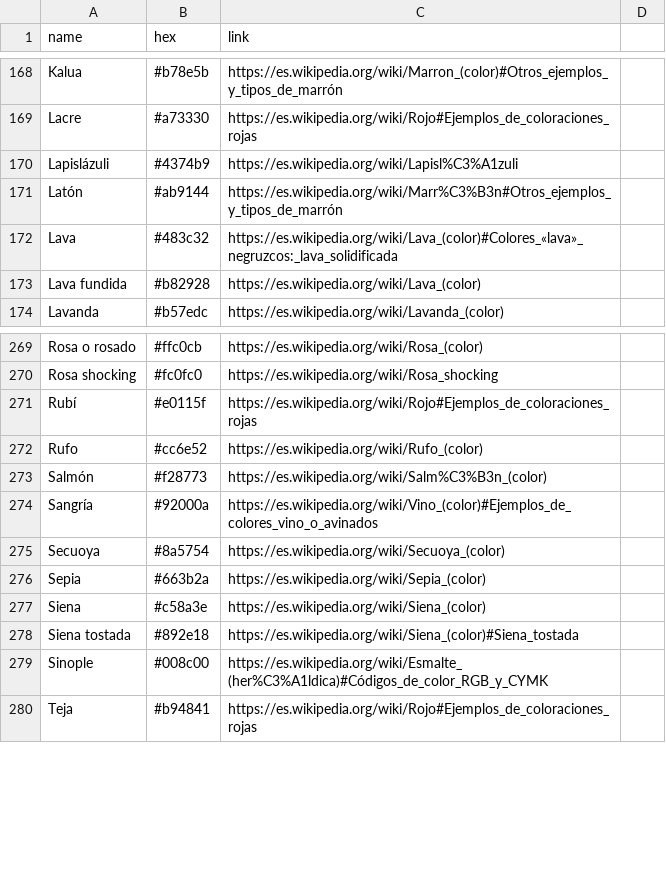
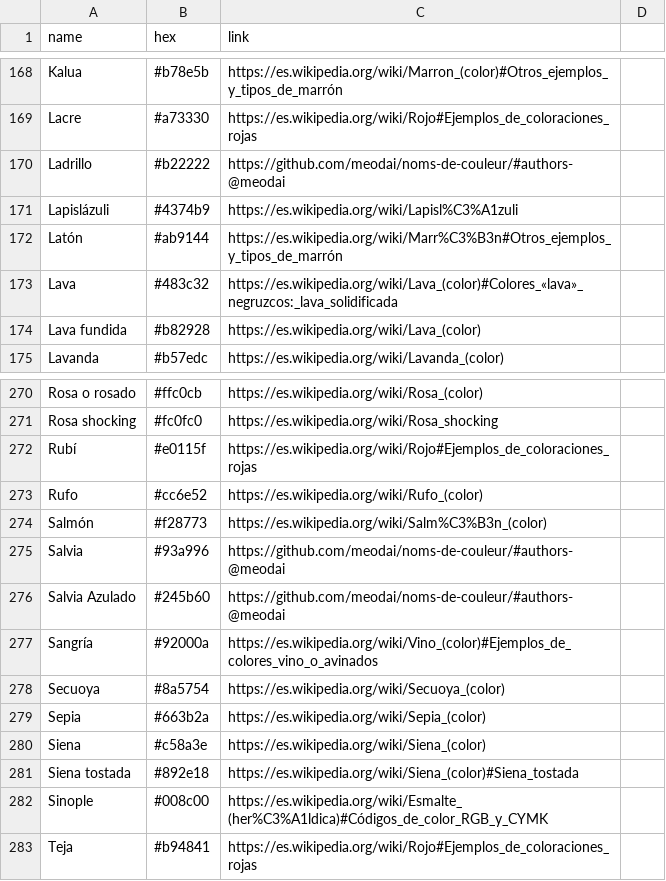
Before and after one commit to meodai/nombres-de-colores, a CSV file: colors.csv, drawn as a sheet; only a part is shown, gaps mark what is left out.

```diff
--- a/colors.csv
+++ b/colors.csv
@@ -169,2 +169,3 @@ Kalua,#b78e5b,https://es.wikipedia.org/wiki/Marron_(color)#Otros_ejemplos_y_tipo
 Lacre,#a73330,https://es.wikipedia.org/wiki/Rojo#Ejemplos_de_coloraciones_rojas
+Ladrillo,#b22222,https://github.com/meodai/noms-de-couleur/#authors-@meodai
 Lapislázuli,#4374b9,https://es.wikipedia.org/wiki/Lapisl%C3%A1zuli
@@ -273,2 +274,4 @@ Rufo,#cc6e52,https://es.wikipedia.org/wiki/Rufo_(color)
 Salmón,#f28773,https://es.wikipedia.org/wiki/Salm%C3%B3n_(color)
+Salvia,#93a996,https://github.com/meodai/noms-de-couleur/#authors-@meodai
+Salvia Azulado,#245b60,https://github.com/meodai/noms-de-couleur/#authors-@meodai
 Sangría,#92000a,https://es.wikipedia.org/wiki/Vino_(color)#Ejemplos_de_colores_vino_o_avinados
```
Also changed, not shown: 6 other files.
